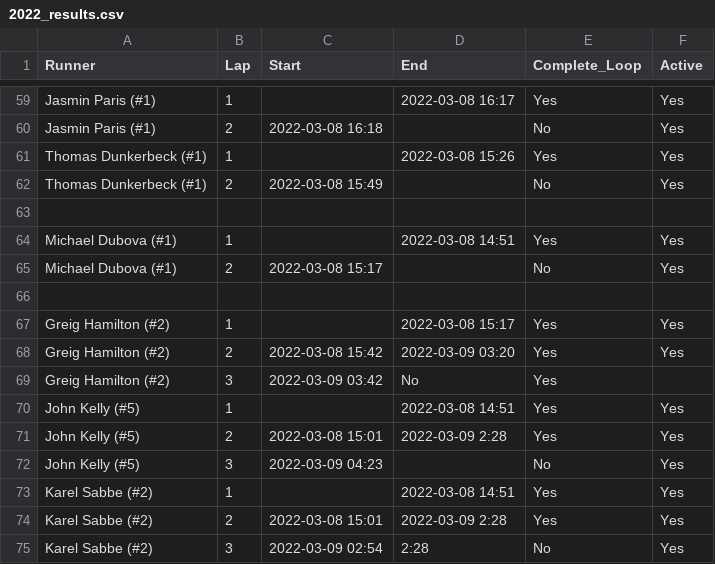
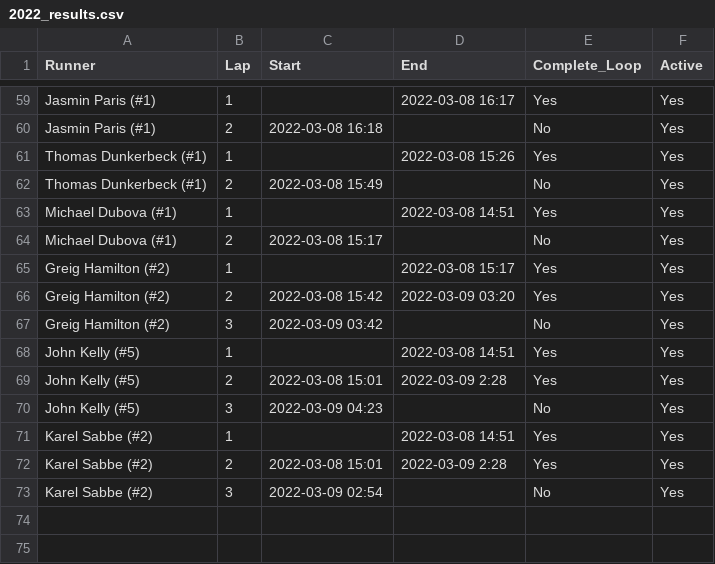
Before and after one commit to johnsug/barkley_plots, a CSV file: 2022_results.csv, drawn as a sheet; only a part is shown, gaps mark what is left out.

Commit message:
Update 2022_results.csv

```diff
--- a/2022_results.csv
+++ b/2022_results.csv
@@ -62,9 +62,7 @@ Thomas Dunkerbeck (#1),1,,2022-03-08 15:26,Yes,Yes
 Thomas Dunkerbeck (#1),2,2022-03-08 15:49,,No,Yes
-
 Michael Dubova (#1),1,,2022-03-08 14:51,Yes,Yes
 Michael Dubova (#1),2,2022-03-08 15:17,,No,Yes
-
 Greig Hamilton (#2),1,,2022-03-08 15:17,Yes,Yes
 Greig Hamilton (#2),2,2022-03-08 15:42,2022-03-09 03:20,Yes,Yes
-Greig Hamilton (#2),3,2022-03-09 03:42,No,Yes
+Greig Hamilton (#2),3,2022-03-09 03:42,,No,Yes
 John Kelly (#5),1,,2022-03-08 14:51,Yes,Yes
@@ -74,2 +72,2 @@ Karel Sabbe (#2),1,,2022-03-08 14:51,Yes,Yes
 Karel Sabbe (#2),2,2022-03-08 15:01,2022-03-09 2:28,Yes,Yes
-Karel Sabbe (#2),3,2022-03-09 02:54, 2:28,No,Yes
+Karel Sabbe (#2),3,2022-03-09 02:54,,No,Yes
```
